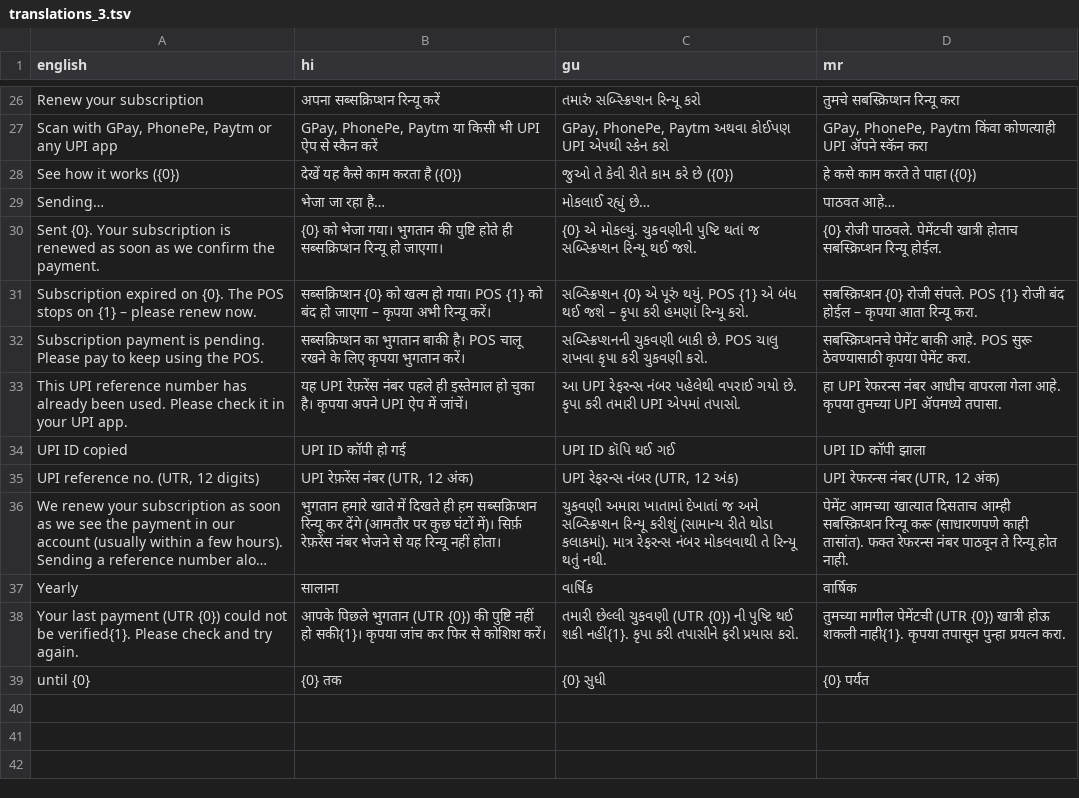
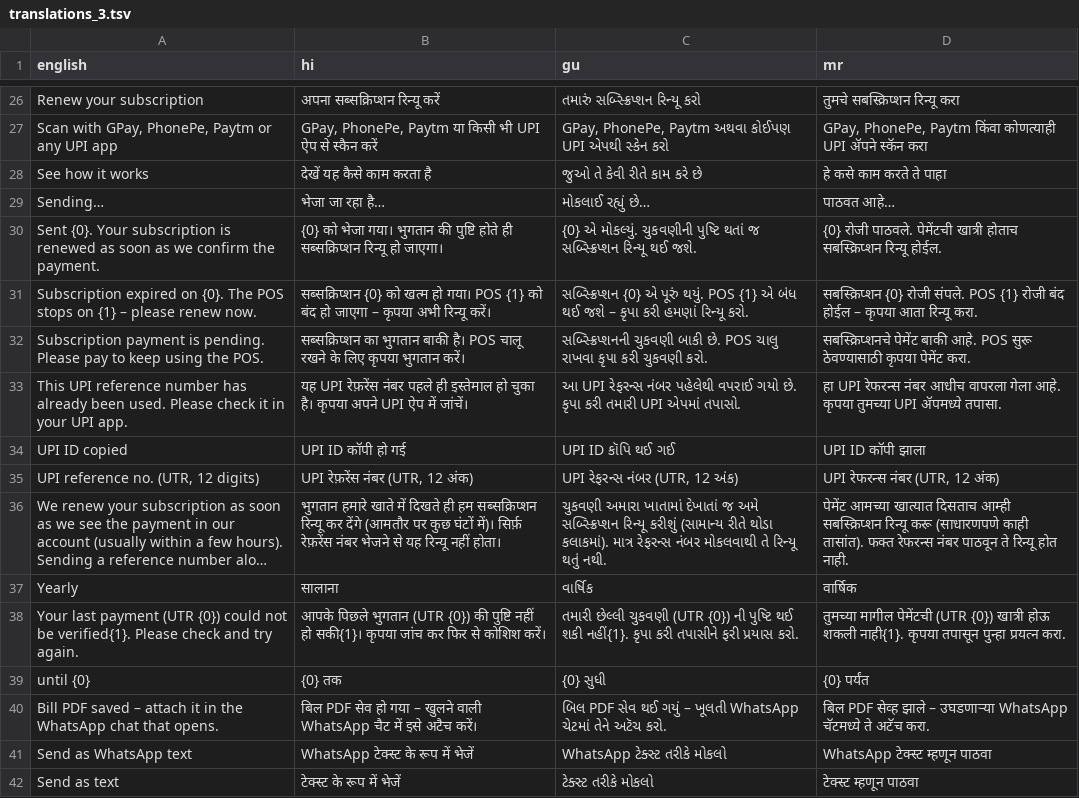
Before and after one commit to sahilgaykar1234-cyber/POS_Application, a TSV file: tools/i18n/translations_3.tsv, drawn as a sheet; only a part is shown, gaps mark what is left out; long unchanged cells end in ….

```diff
--- a/tools/i18n/translations_3.tsv
+++ b/tools/i18n/translations_3.tsv
@@ -27,3 +27,3 @@ Renew your subscription	अपना सब्सक्रिप्शन रि
 Scan with GPay, PhonePe, Paytm or any UPI app	GPay, PhonePe, Paytm या किसी भी UPI ऐप से स्कैन करें	GPay, PhonePe, Paytm અથવા કોઈપણ UPI એપથી સ્કેન કરો	GPay, PhonePe, Paytm किंवा कोणत्याही UPI ॲपने स्कॅन करा
-See how it works ({0})	देखें यह कैसे काम करता है ({0})	જુઓ તે કેવી રીતે કામ કરે છે ({0})	हे कसे काम करते ते पाहा ({0})
+See how it works	देखें यह कैसे काम करता है	જુઓ તે કેવી રીતે કામ કરે છે	हे कसे काम करते ते पाहा
 Sending…	भेजा जा रहा है…	મોકલાઈ રહ્યું છે…	पाठवत आहे…
@@ -39 +39,4 @@ Your last payment (UTR {0}) could not be verified{1}. Please check and try again
 until {0}	{0} तक	{0} સુધી	{0} पर्यंत
+Bill PDF saved – attach it in the WhatsApp chat that opens.	बिल PDF सेव हो गया – खुलने वाली WhatsApp चैट में इसे अटैच करें।	બિલ PDF સેવ થઈ ગયું – ખૂલતી WhatsApp ચેટમાં તેને અટૅચ કરો.	बिल PDF सेव्ह झाले – उघडणाऱ्या WhatsApp चॅटमध्ये ते अटॅच करा.
+Send as WhatsApp text	WhatsApp टेक्स्ट के रूप में भेजें	WhatsApp ટેક્સ્ટ તરીકે મોકલો	WhatsApp टेक्स्ट म्हणून पाठवा
+Send as text	टेक्स्ट के रूप में भेजें	ટેક્સ્ટ તરીકે મોકલો	टेक्स्ट म्हणून पाठवा
```
Also changed, not shown: 10 other files.
